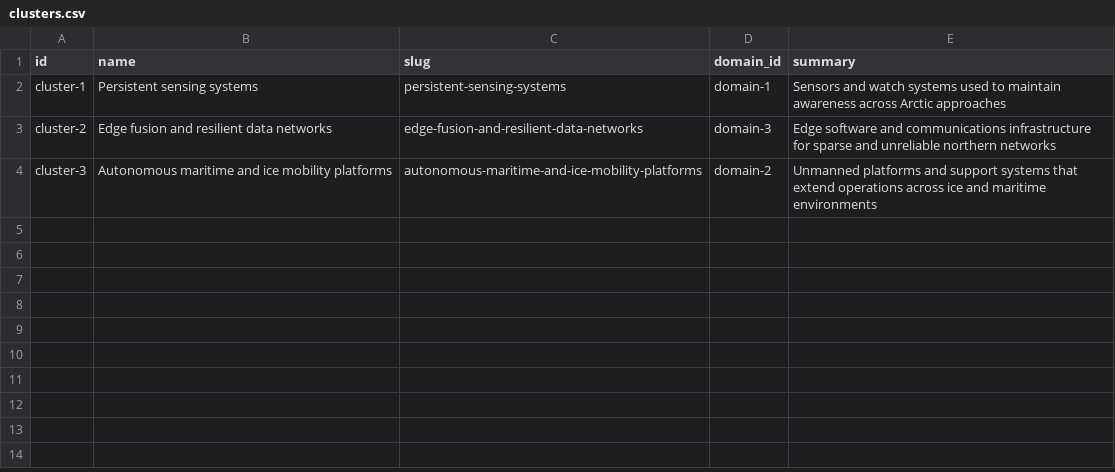
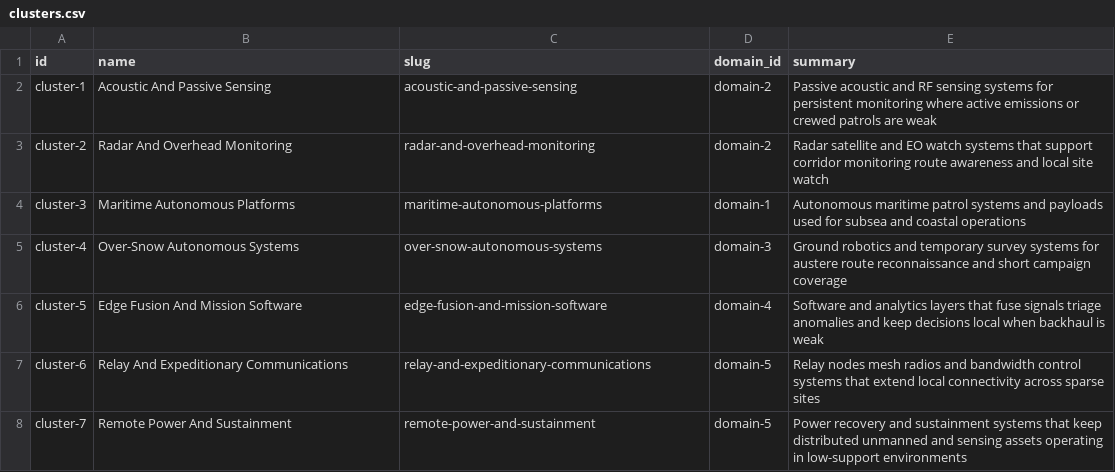
Before and after one commit to AndDavies/ecosystem_intelligence, a CSV file: supabase/seed/clusters.csv, drawn as a sheet.

```diff
--- a/supabase/seed/clusters.csv
+++ b/supabase/seed/clusters.csv
@@ -1,4 +1,8 @@
 id,name,slug,domain_id,summary
-cluster-1,Persistent sensing systems,persistent-sensing-systems,domain-1,Sensors and watch systems used to maintain awareness across Arctic approaches
-cluster-2,Edge fusion and resilient data networks,edge-fusion-and-resilient-data-networks,domain-3,Edge software and communications infrastructure for sparse and unreliable northern networks
-cluster-3,Autonomous maritime and ice mobility platforms,autonomous-maritime-and-ice-mobility-platforms,domain-2,Unmanned platforms and support systems that extend operations across ice and maritime environments
+cluster-1,Acoustic And Passive Sensing,acoustic-and-passive-sensing,domain-2,Passive acoustic and RF sensing systems for persistent monitoring where active emissions or crewed patrols are weak
+cluster-2,Radar And Overhead Monitoring,radar-and-overhead-monitoring,domain-2,Radar satellite and EO watch systems that support corridor monitoring route awareness and local site watch
+cluster-3,Maritime Autonomous Platforms,maritime-autonomous-platforms,domain-1,Autonomous maritime patrol systems and payloads used for subsea and coastal operations
+cluster-4,Over-Snow Autonomous Systems,over-snow-autonomous-systems,domain-3,Ground robotics and temporary survey systems for austere route reconnaissance and short campaign coverage
+cluster-5,Edge Fusion And Mission Software,edge-fusion-and-mission-software,domain-4,Software and analytics layers that fuse signals triage anomalies and keep decisions local when backhaul is weak
+cluster-6,Relay And Expeditionary Communications,relay-and-expeditionary-communications,domain-5,Relay nodes mesh radios and bandwidth control systems that extend local connectivity across sparse sites
+cluster-7,Remote Power And Sustainment,remote-power-and-sustainment,domain-5,Power recovery and sustainment systems that keep distributed unmanned and sensing assets operating in low-support environments
```
Also changed, not shown: supabase/seed/capabilities.csv, supabase/seed/domains.csv, 20 other files.
